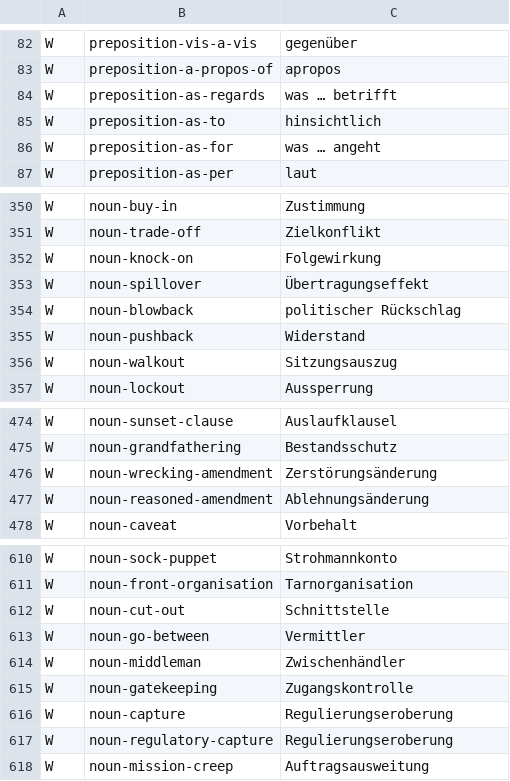
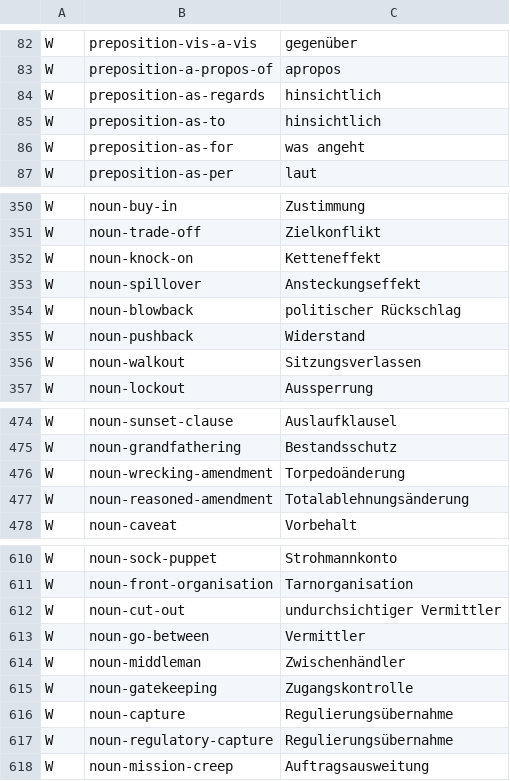
Before and after one commit to brianlespio/lenguagegame, a TSV file: src/data/german/gloss-03.tsv, drawn as a sheet; only a part is shown, gaps mark what is left out; the diff covers the shown part only.

```diff
--- a/src/data/german/gloss-03.tsv
+++ b/src/data/german/gloss-03.tsv
@@ -83,5 +83,5 @@ W	preposition-vis-a-vis	gegenüber
 W	preposition-a-propos-of	apropos
-W	preposition-as-regards	was … betrifft
+W	preposition-as-regards	hinsichtlich
 W	preposition-as-to	hinsichtlich
-W	preposition-as-for	was … angeht
+W	preposition-as-for	was angeht
 W	preposition-as-per	laut
@@ -351,7 +351,7 @@ W	noun-buy-in	Zustimmung
 W	noun-trade-off	Zielkonflikt
-W	noun-knock-on	Folgewirkung
-W	noun-spillover	Übertragungseffekt
+W	noun-knock-on	Ketteneffekt
+W	noun-spillover	Ansteckungseffekt
 W	noun-blowback	politischer Rückschlag
 W	noun-pushback	Widerstand
-W	noun-walkout	Sitzungsauszug
+W	noun-walkout	Sitzungsverlassen
 W	noun-lockout	Aussperrung
@@ -475,4 +475,4 @@ W	noun-sunset-clause	Auslaufklausel
 W	noun-grandfathering	Bestandsschutz
-W	noun-wrecking-amendment	Zerstörungsänderung
-W	noun-reasoned-amendment	Ablehnungsänderung
+W	noun-wrecking-amendment	Torpedoänderung
+W	noun-reasoned-amendment	Totalablehnungsänderung
 W	noun-caveat	Vorbehalt
@@ -611,3 +611,3 @@ W	noun-sock-puppet	Strohmannkonto
 W	noun-front-organisation	Tarnorganisation
-W	noun-cut-out	Schnittstelle
+W	noun-cut-out	undurchsichtiger Vermittler
 W	noun-go-between	Vermittler
@@ -615,4 +615,4 @@ W	noun-middleman	Zwischenhändler
 W	noun-gatekeeping	Zugangskontrolle
-W	noun-capture	Regulierungseroberung
-W	noun-regulatory-capture	Regulierungseroberung
+W	noun-capture	Regulierungsübernahme
+W	noun-regulatory-capture	Regulierungsübernahme
 W	noun-mission-creep	Auftragsausweitung
```
Also changed, not shown: 42 edited cells elsewhere in this file, src/data/german/gloss-02.tsv, 7 other files.
